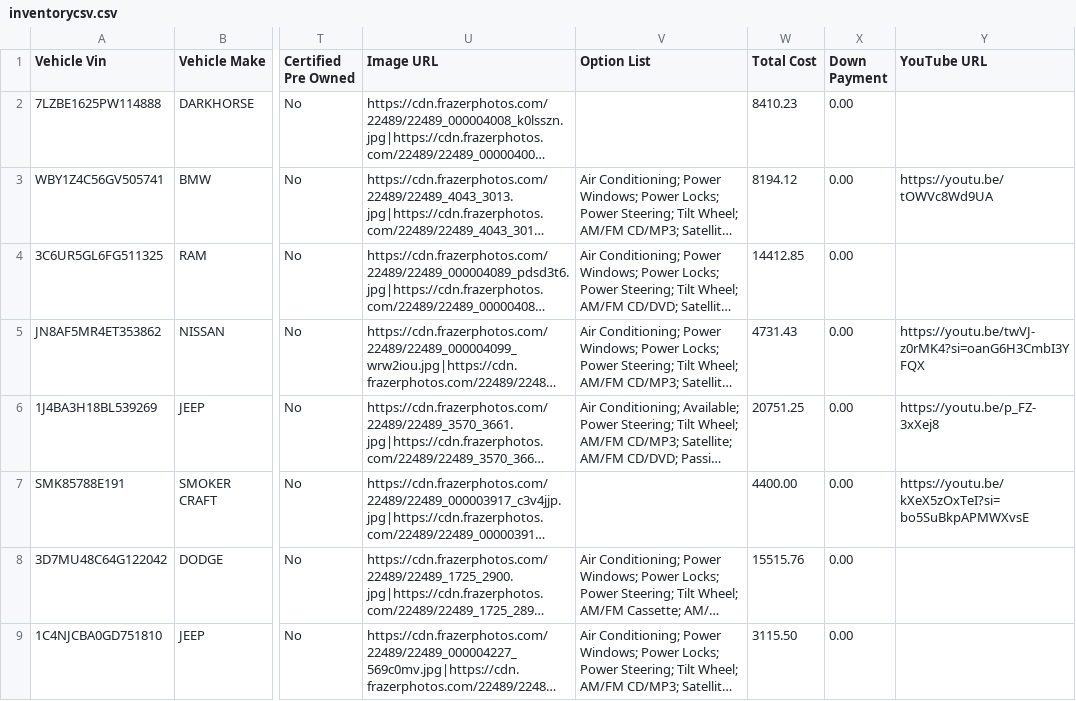
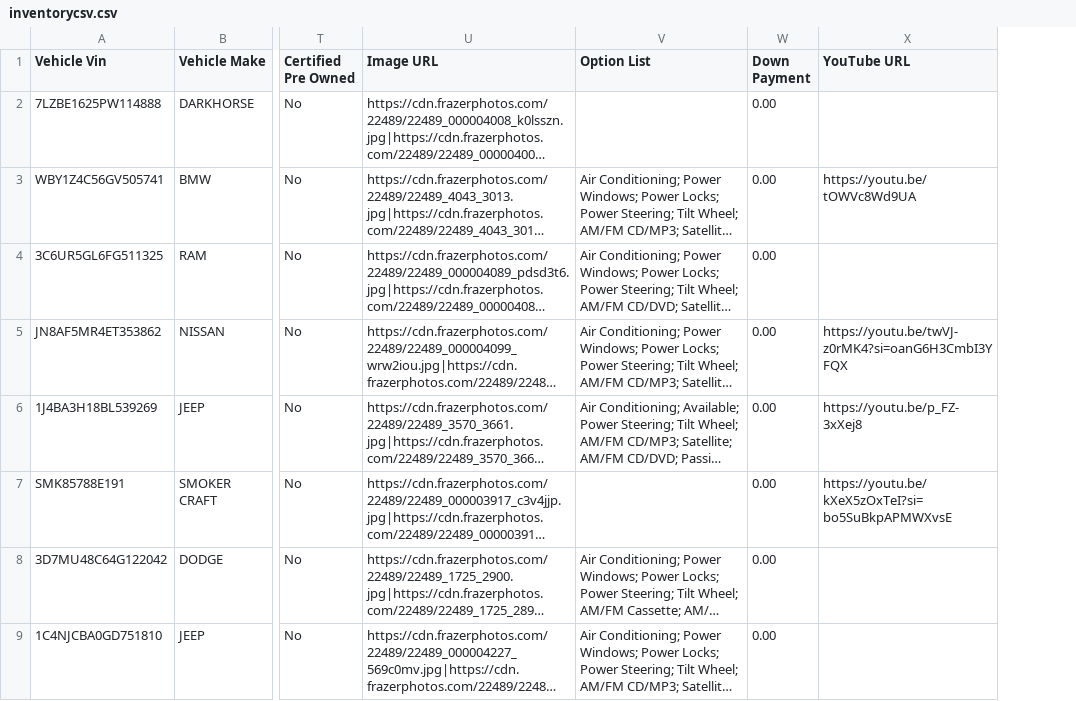
Before and after one commit to matt653/inventory, a CSV file: inventorycsv.csv, drawn as a sheet; only a part is shown, gaps mark what is left out; long unchanged cells end in …; the diff names each change by its address in the sheet, - before the commit and + after, or states it on an @@ line.

```diff
--- a/inventorycsv.csv
+++ b/inventorycsv.csv
-column W (Total Cost), rows 2-9: 8410.23 | 8194.12 | 14412.85 | 4731.43 | 20751.25 | 4400.00 | 15515.76 | 3115.50
```
Also changed, not shown: inventoryeditedvalues.csv.
